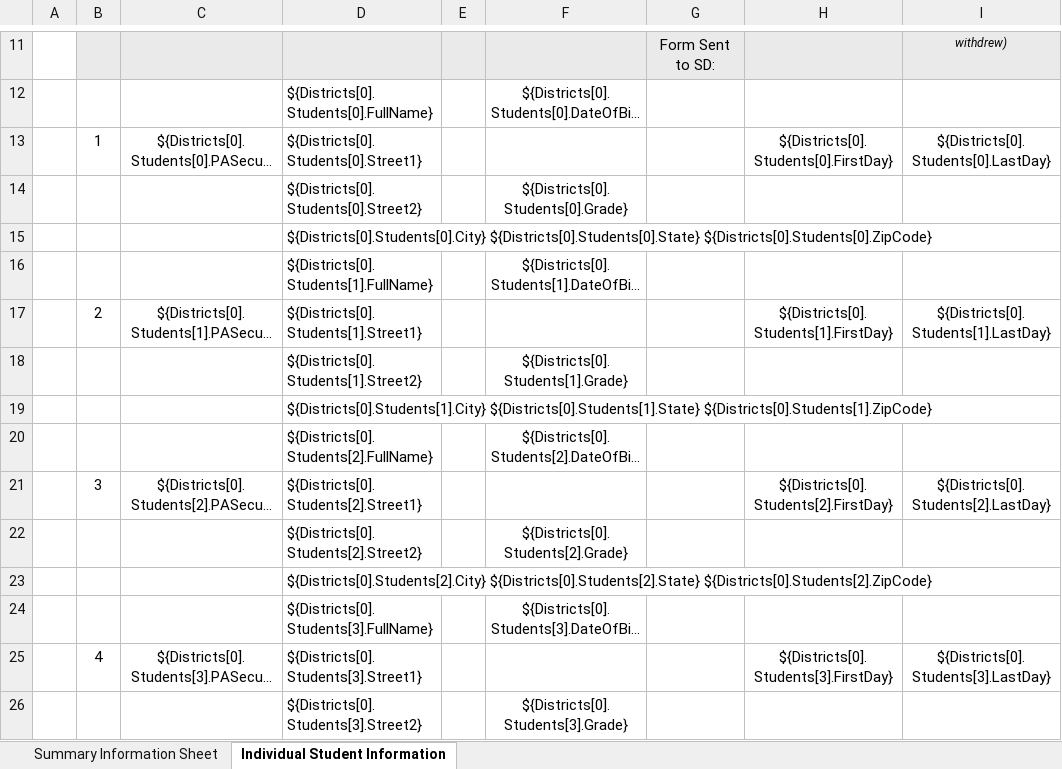
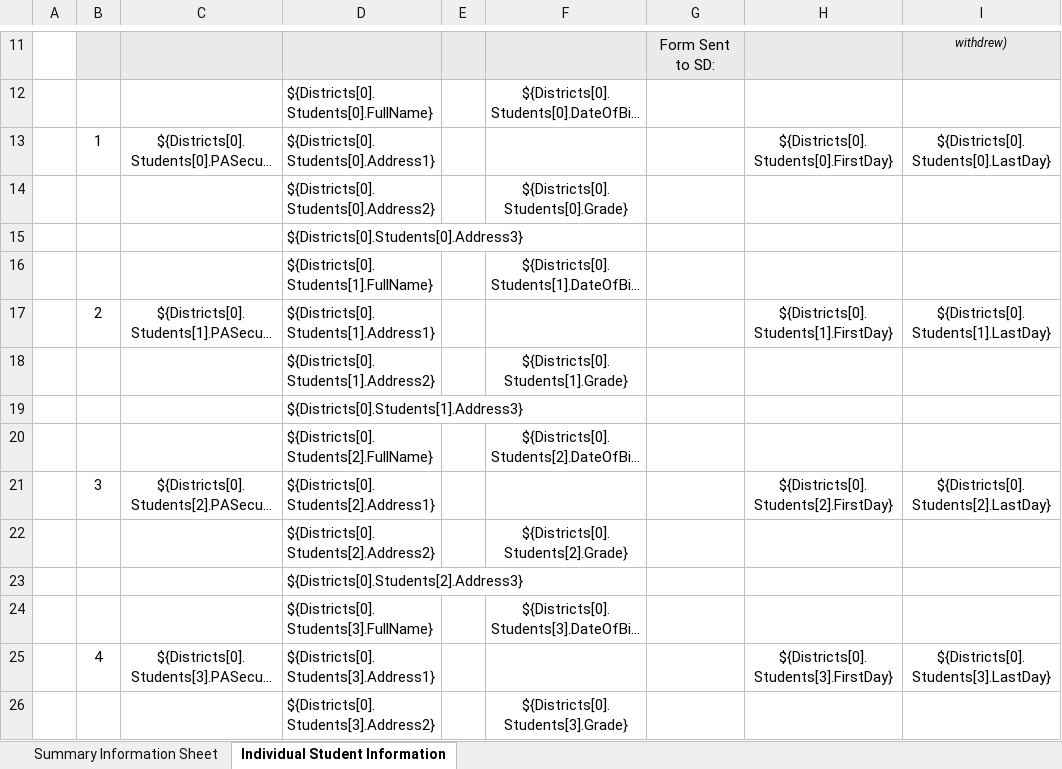
Before and after one commit to PACyberCharterSchool/billing-app, an Excel workbook: api/Templates/CSFunding 2018-19 Bulk Invoice Summary - Template.xlsx, sheet Individual Student Information, drawn as a sheet; only a part is shown, gaps mark what is left out; long unchanged cells end in …; values as stored, in another font and other column widths than the file's, no borders; charts and pictures not drawn; the diff covers the shown part only; the diff names each change by its address in the sheet, - before the commit and + after, or states it on an @@ line.

```diff
--- a/api/Templates/CSFunding 2018-19 Bulk Invoice Summary - Template.xlsx (sheet Individual Student Information)
+++ b/api/Templates/CSFunding 2018-19 Bulk Invoice Summary - Template.xlsx (sheet Individual Student Information)
-D13: ${Districts[0].Students[0].Street1}
+D13: ${Districts[0].Students[0].Address1}
-D14: ${Districts[0].Students[0].Street2}
+D14: ${Districts[0].Students[0].Address2}
-D15: ${Districts[0].Students[0].City} ${Districts[0].Students[0].State} ${Districts[0].Students[0].ZipCode}
+D15: ${Districts[0].Students[0].Address3}
-D17: ${Districts[0].Students[1].Street1}
+D17: ${Districts[0].Students[1].Address1}
-D18: ${Districts[0].Students[1].Street2}
+D18: ${Districts[0].Students[1].Address2}
-D19: ${Districts[0].Students[1].City} ${Districts[0].Students[1].State} ${Districts[0].Students[1].ZipCode}
+D19: ${Districts[0].Students[1].Address3}
-D21: ${Districts[0].Students[2].Street1}
+D21: ${Districts[0].Students[2].Address1}
-D22: ${Districts[0].Students[2].Street2}
+D22: ${Districts[0].Students[2].Address2}
-D23: ${Districts[0].Students[2].City} ${Districts[0].Students[2].State} ${Districts[0].Students[2].ZipCode}
+D23: ${Districts[0].Students[2].Address3}
-D25: ${Districts[0].Students[3].Street1}
+D25: ${Districts[0].Students[3].Address1}
-D26: ${Districts[0].Students[3].Street2}
+D26: ${Districts[0].Students[3].Address2}
```
Also changed, not shown: 13 edited cells elsewhere in this sheet, api/Templates/CSFunding 2018-19 Invoice Summary - Template.xlsx, 4 other files.
